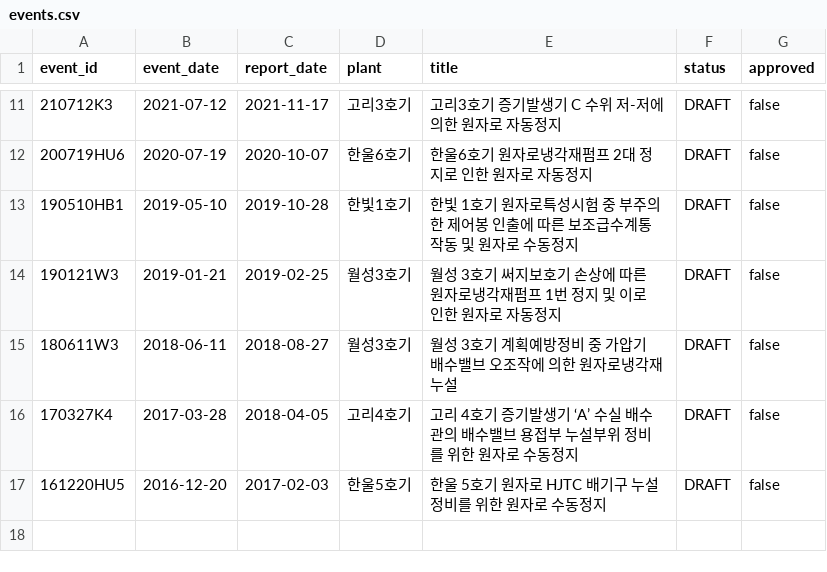
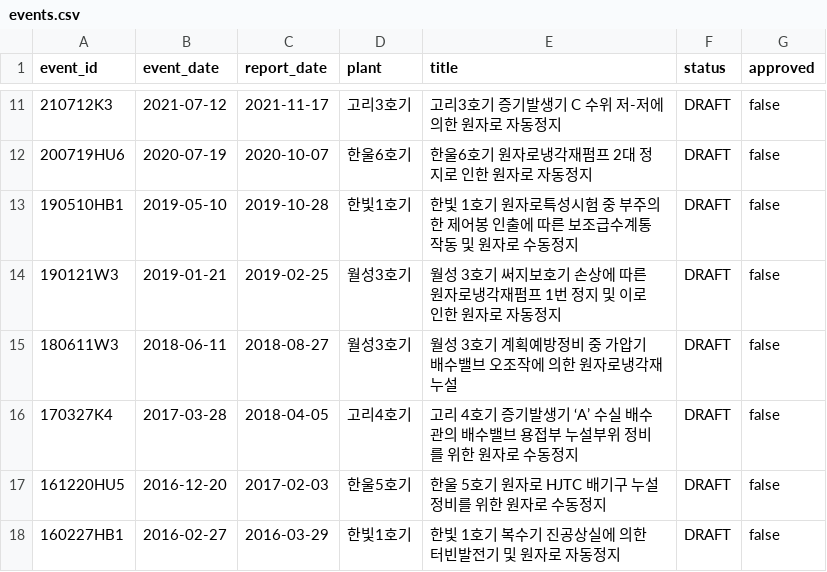
Before and after one commit to worldinyj/opis-chatgpt, a CSV file: index/events.csv, drawn as a sheet; only a part is shown, gaps mark what is left out.

Commit message:
PILOT-17 draft preventive maintenance operating experience and coordinated response analysis

```diff
--- a/index/events.csv
+++ b/index/events.csv
@@ -17 +17,2 @@ event_id,event_date,report_date,plant,title,status,approved
 161220HU5,2016-12-20,2017-02-03,한울5호기,한울 5호기 원자로 HJTC 배기구 누설 정비를 위한 원자로 수동정지,DRAFT,false
+160227HB1,2016-02-27,2016-03-29,한빛1호기,한빛 1호기 복수기 진공상실에 의한 터빈발전기 및 원자로 자동정지,DRAFT,false
```
Also changed, not shown: 11 other files.
